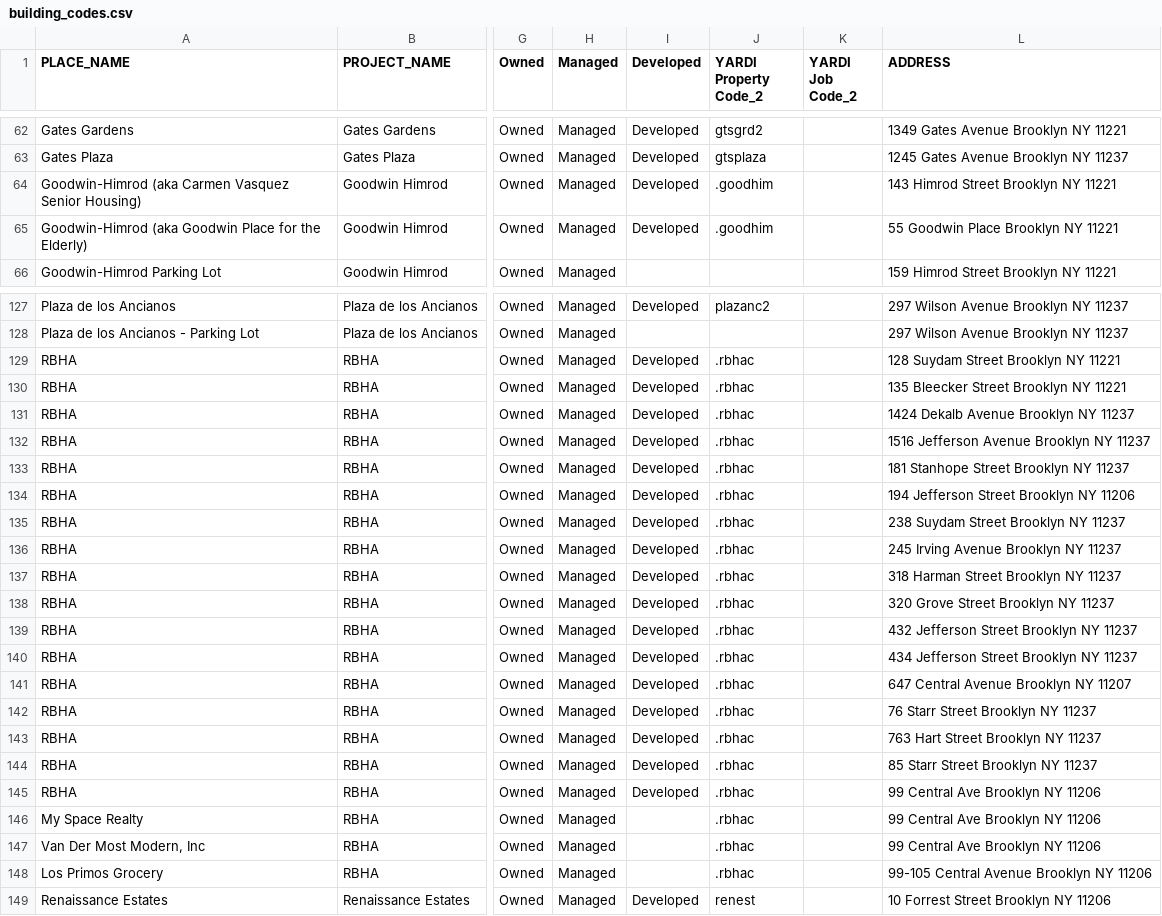
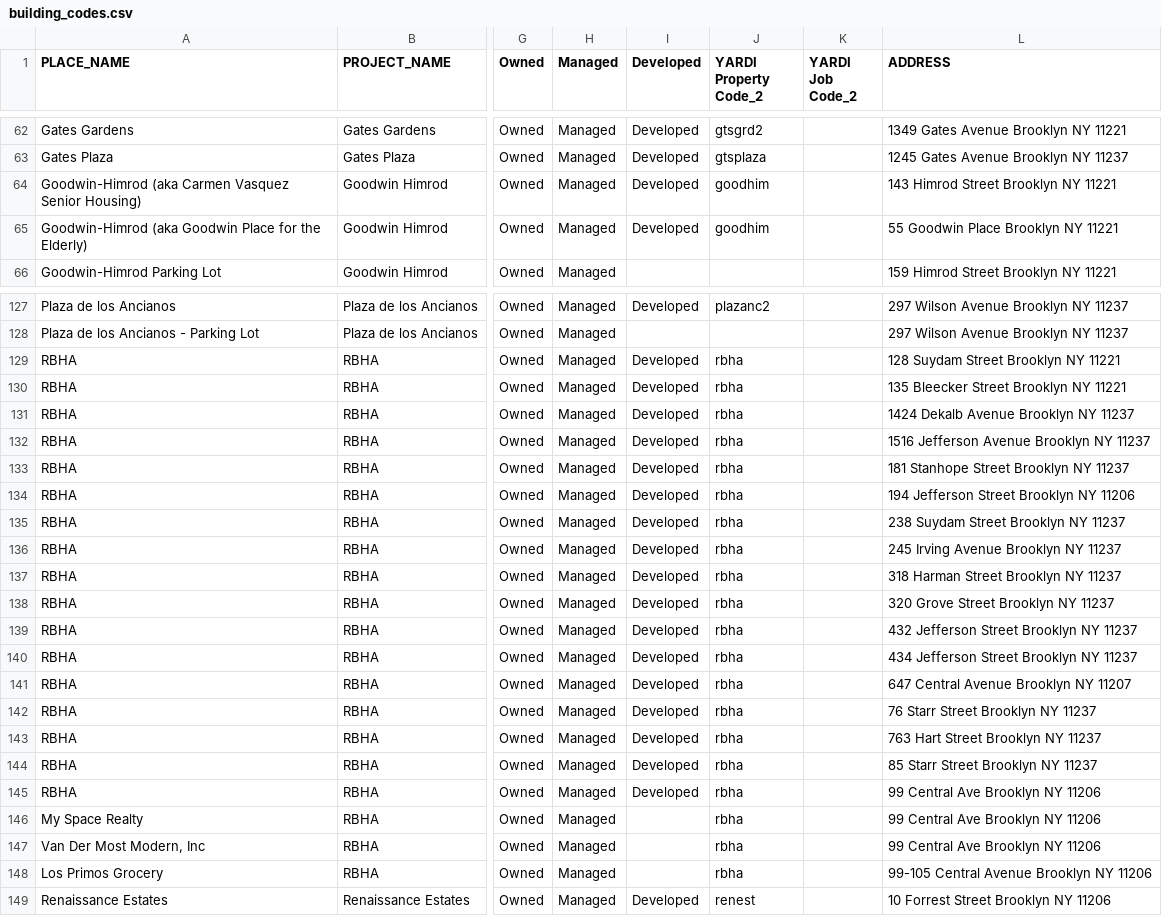
Before and after one commit to CascaTheGreat/riseboro-dashboard, a CSV file: data/building_codes.csv, drawn as a sheet; only a part is shown, gaps mark what is left out; the diff covers the shown part only; the diff names each change by its address in the sheet, - before the commit and + after, or states it on an @@ line.

```diff
--- a/data/building_codes.csv
+++ b/data/building_codes.csv
-J64:J65 (YARDI Property Code_2): .goodhim
+J64:J65 (YARDI Property Code_2): goodhim
-J129:J148 (YARDI Property Code_2): .rbhac
+J129:J148 (YARDI Property Code_2): rbha
```
Also changed, not shown: 55 edited cells elsewhere in this file, 9 other files.
